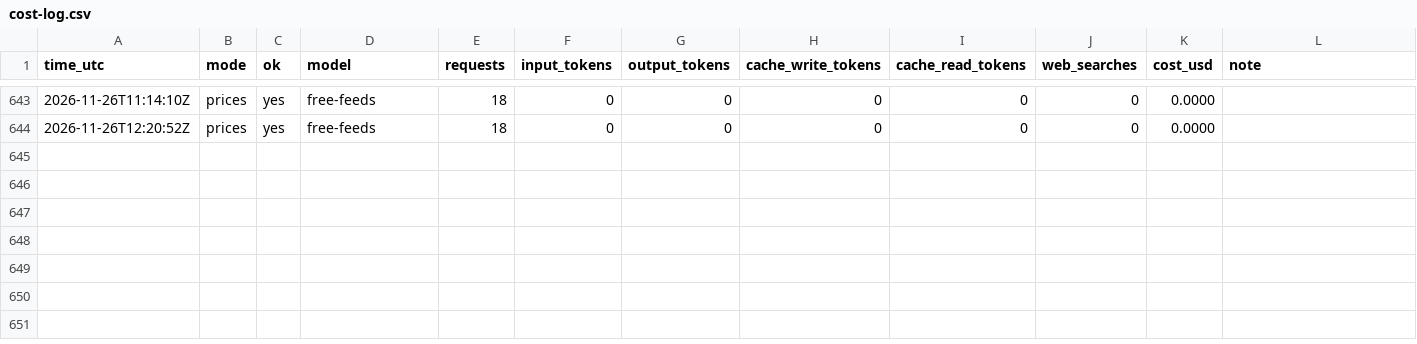
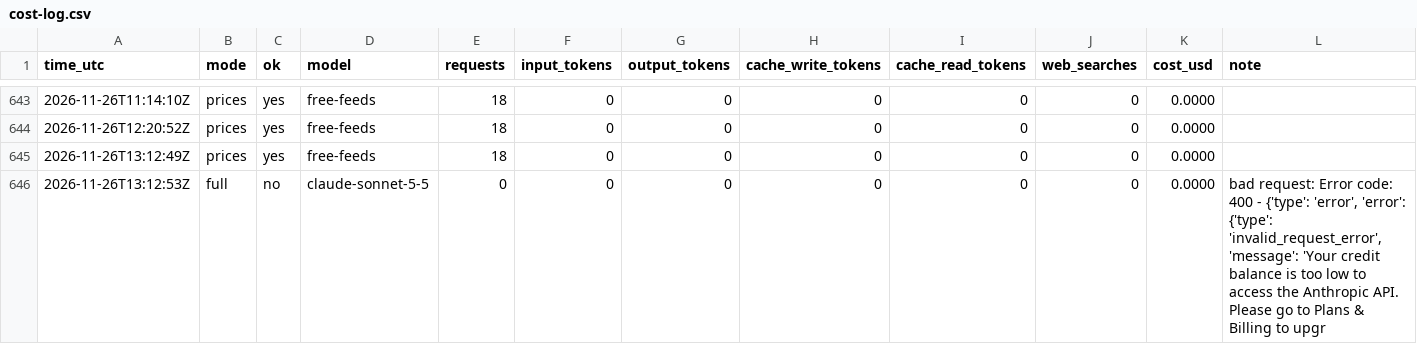
Before and after one commit to zyser007/global-analysis, a CSV file: updater/cost-log.csv, drawn as a sheet; only a part is shown, gaps mark what is left out; rows hold the shown columns only; the diff names each change by its address in the sheet, - before the commit and + after, or states it on an @@ line.

```diff
--- a/updater/cost-log.csv
+++ b/updater/cost-log.csv
+row 645: 2026-11-26T13:12:49Z | prices | yes | free-feeds | 18 | 0 | 0 | 0 | 0 | 0 | 0.0000
+row 646: 2026-11-26T13:12:53Z | full | no | claude-sonnet-5-5 | 0 | 0 | 0 | 0 | 0 | 0 | 0.0000 | bad request: Error code: 400 - {'type': 'error', 'error': {'type': 'invalid_request_error', 'message': 'Your credit balance is too low to access the Anthropic API. Please go to Plans & Billing to upgr
```
Also changed, not shown: 5 other files.
